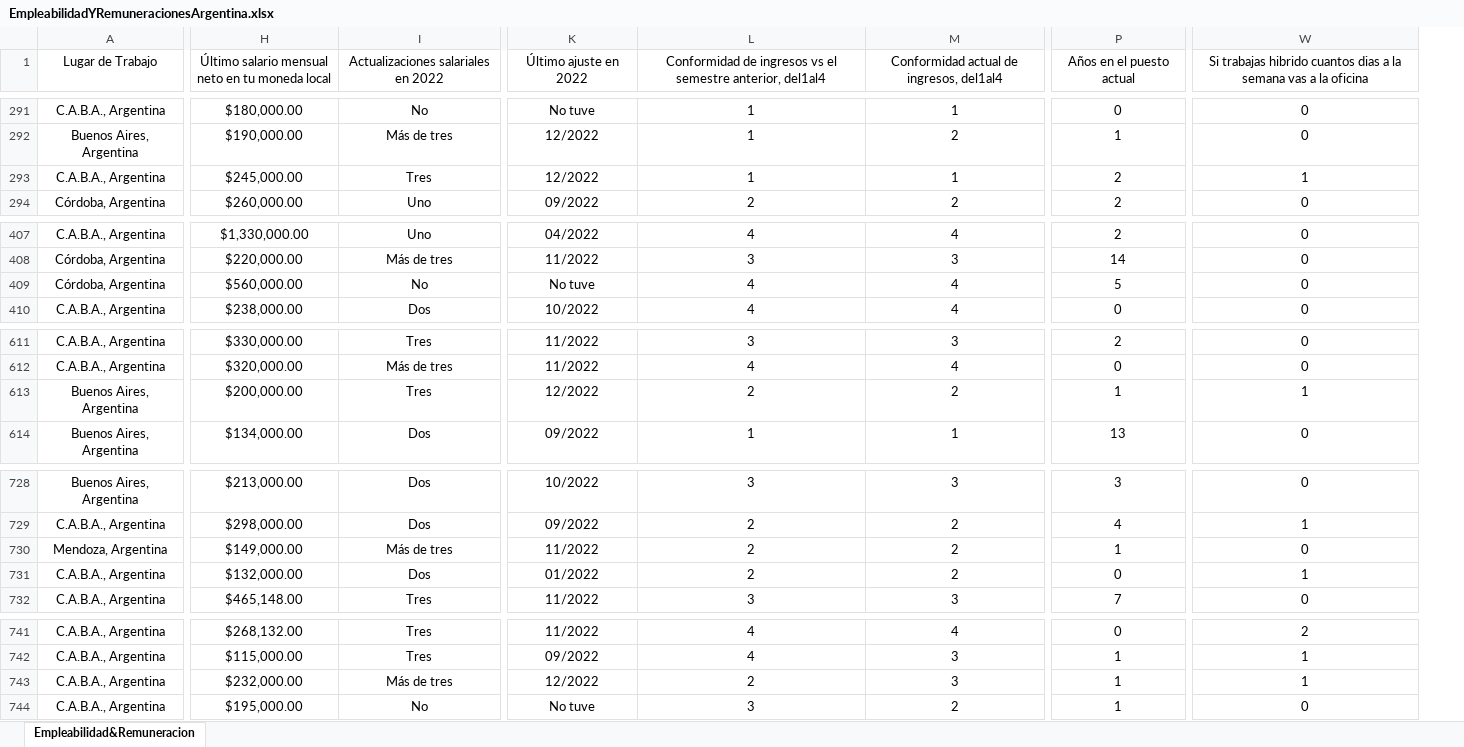
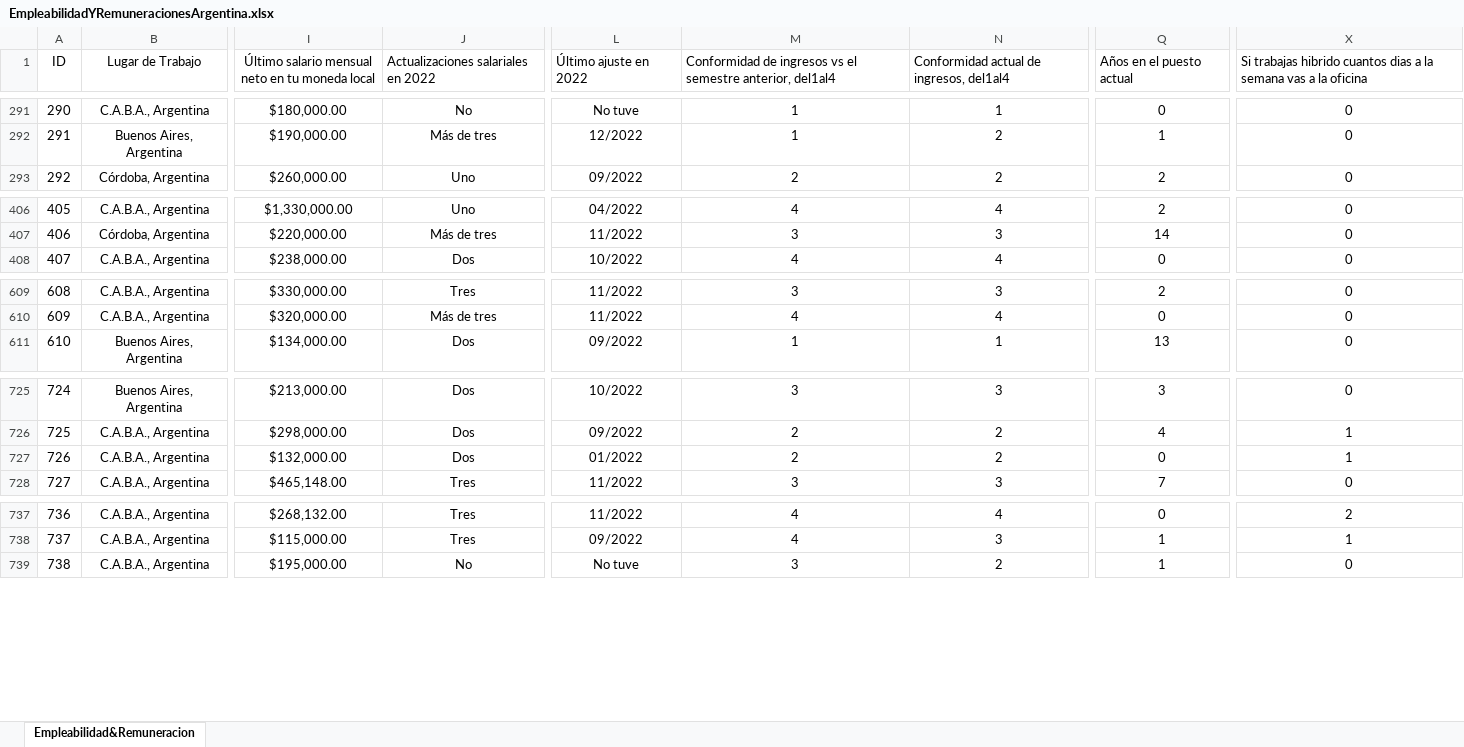
Before and after one commit to rjavier97/DataAnalytics, an Excel workbook: proyecto/EmpleabilidadYRemuneracionesArgentina.xlsx, sheet Empleabilidad&Remuneracion, drawn as a sheet; only a part is shown, gaps mark what is left out; values as stored, in another font and other column widths than the file's, no borders; table styles not drawn; removed rows and columns are numbered as before the commit, all else as after; rows hold the shown columns only; the diff covers the shown part only; the diff names each change by its address in the sheet, - before the commit and + after, or states it on an @@ line.

Commit message:
dataset actualizado

```diff
--- a/proyecto/EmpleabilidadYRemuneracionesArgentina.xlsx (sheet Empleabilidad&Remuneracion)
+++ b/proyecto/EmpleabilidadYRemuneracionesArgentina.xlsx (sheet Empleabilidad&Remuneracion)
+column A (ID), rows 291-293: 290 | 291 | 292; rows 406-408: 405 | 406 | 407; rows 609-611: 608 | 609 | 610; rows 725-728: 724 | 725 | 726 | 727; rows 737-739: 736 | 737 | 738
-J1 alignment: center
+J1 alignment: left
-L1:N1 alignment: center
+L1:N1 alignment: left
-Q1 alignment: center
+Q1 alignment: left
-X1 alignment: center
+X1 alignment: left
-row 293: C.A.B.A., Argentina | $245,000.00 | Tres | 12/2022 | 1 | 1 | 2 | 1
-row 409: Córdoba, Argentina | $560,000.00 | No | No tuve | 4 | 4 | 5 | 0
-row 613: Buenos Aires, Argentina | $200,000.00 | Tres | 12/2022 | 2 | 2 | 1 | 1
-row 730: Mendoza, Argentina | $149,000.00 | Más de tres | 11/2022 | 2 | 2 | 1 | 0
-row 743: C.A.B.A., Argentina | $232,000.00 | Más de tres | 12/2022 | 2 | 3 | 1 | 1
```
Also changed, not shown: 1 removed row elsewhere in this sheet, 1 other file.
